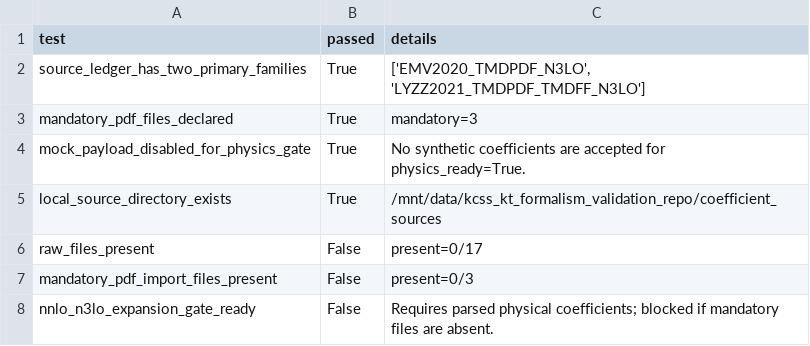
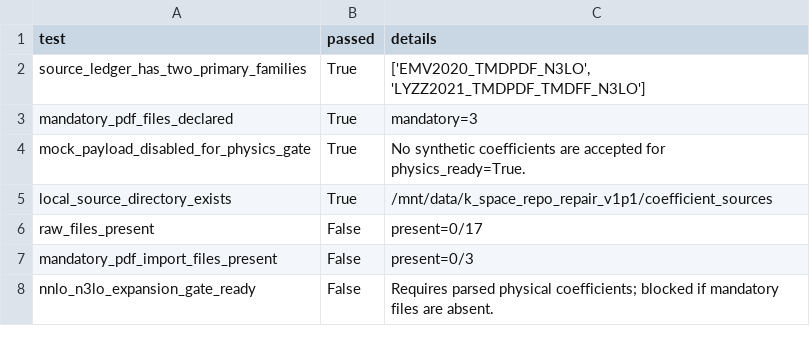
Before and after one commit to uva-spin/k-space, a CSV file: outputs/latest/kt_kcss_physical_coeff_import_validator_tests.csv, drawn as a sheet.

```diff
--- a/outputs/latest/kt_kcss_physical_coeff_import_validator_tests.csv
+++ b/outputs/latest/kt_kcss_physical_coeff_import_validator_tests.csv
@@ -4,3 +4,3 @@ mandatory_pdf_files_declared,True,mandatory=3
 mock_payload_disabled_for_physics_gate,True,No synthetic coefficients are accepted for physics_ready=True.
-local_source_directory_exists,True,/mnt/data/kcss_kt_formalism_validation_repo/coefficient_sources
+local_source_directory_exists,True,/mnt/data/k_space_repo_repair_v1p1/coefficient_sources
 raw_files_present,False,present=0/17
```
Also changed, not shown: outputs/latest/kt_kcss_formalism_completion_validator_tests.csv, 8 other files.
